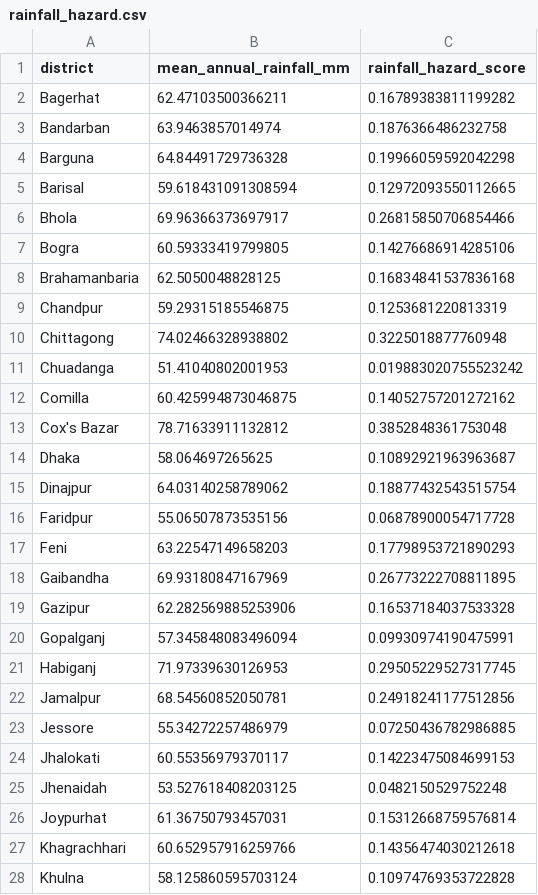
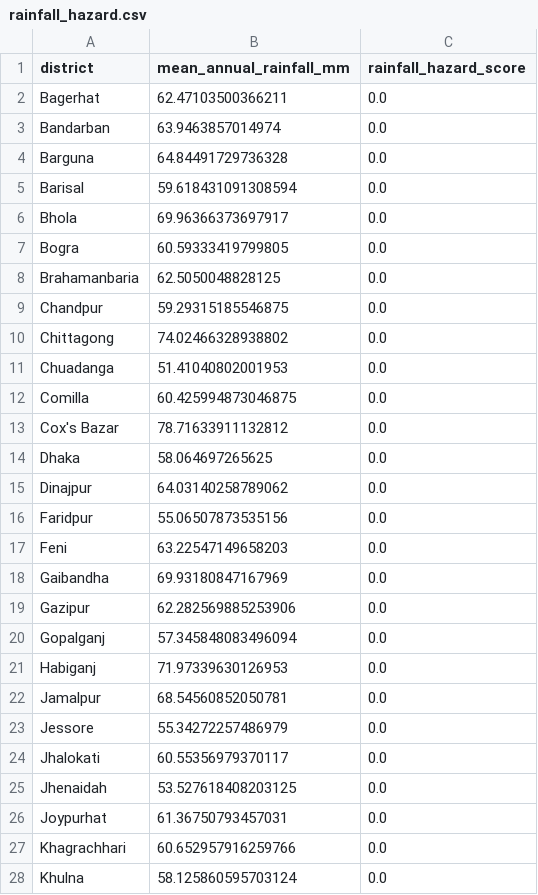
Before and after one commit to sabbir-delowar/climate-hazard, a CSV file: results/individual-hazards/rainfall_hazard.csv, drawn as a sheet; only a part is shown; the diff covers the shown part only.

Commit message:
hand hazar code 2.1-2.4 added

```diff
--- a/results/individual-hazards/rainfall_hazard.csv
+++ b/results/individual-hazards/rainfall_hazard.csv
@@ -1,28 +1,28 @@
 district,mean_annual_rainfall_mm,rainfall_hazard_score
-Bagerhat,62.47103500366211,0.16789383811199282
-Bandarban,63.9463857014974,0.1876366486232758
-Barguna,64.84491729736328,0.19966059592042298
-Barisal,59.618431091308594,0.12972093550112665
-Bhola,69.96366373697917,0.26815850706854466
-Bogra,60.59333419799805,0.14276686914285106
-Brahamanbaria,62.5050048828125,0.16834841537836168
-Chandpur,59.29315185546875,0.1253681220813319
-Chittagong,74.02466328938802,0.3225018877760948
-Chuadanga,51.41040802001953,0.019883020755523242
-Comilla,60.425994873046875,0.14052757201272162
-Cox's Bazar,78.71633911132812,0.3852848361753048
-Dhaka,58.064697265625,0.10892921963963687
-Dinajpur,64.03140258789062,0.18877432543515754
-Faridpur,55.06507873535156,0.06878900054717728
-Feni,63.22547149658203,0.17798953721890293
-Gaibandha,69.93180847167969,0.26773222708811895
-Gazipur,62.282569885253906,0.16537184037533328
-Gopalganj,57.345848083496094,0.09930974190475991
-Habiganj,71.97339630126953,0.29505229527317745
-Jamalpur,68.54560852050781,0.24918241177512856
-Jessore,55.34272257486979,0.07250436782986885
-Jhalokati,60.55356979370117,0.14223475084699153
-Jhenaidah,53.527618408203125,0.0482150529752248
-Joypurhat,61.36750793457031,0.15312668759576814
-Khagrachhari,60.652957916259766,0.14356474030212618
-Khulna,58.125860595703124,0.10974769353722828
+Bagerhat,62.47103500366211,0.0
+Bandarban,63.9463857014974,0.0
+Barguna,64.84491729736328,0.0
+Barisal,59.618431091308594,0.0
+Bhola,69.96366373697917,0.0
+Bogra,60.59333419799805,0.0
+Brahamanbaria,62.5050048828125,0.0
+Chandpur,59.29315185546875,0.0
+Chittagong,74.02466328938802,0.0
+Chuadanga,51.41040802001953,0.0
+Comilla,60.425994873046875,0.0
+Cox's Bazar,78.71633911132812,0.0
+Dhaka,58.064697265625,0.0
+Dinajpur,64.03140258789062,0.0
+Faridpur,55.06507873535156,0.0
+Feni,63.22547149658203,0.0
+Gaibandha,69.93180847167969,0.0
+Gazipur,62.282569885253906,0.0
+Gopalganj,57.345848083496094,0.0
+Habiganj,71.97339630126953,0.0
+Jamalpur,68.54560852050781,0.0
+Jessore,55.34272257486979,0.0
+Jhalokati,60.55356979370117,0.0
+Jhenaidah,53.527618408203125,0.0
+Joypurhat,61.36750793457031,0.0
+Khagrachhari,60.652957916259766,0.0
+Khulna,58.125860595703124,0.0
```
Also changed, not shown: 36 edited cells elsewhere in this file, 6 other files.
